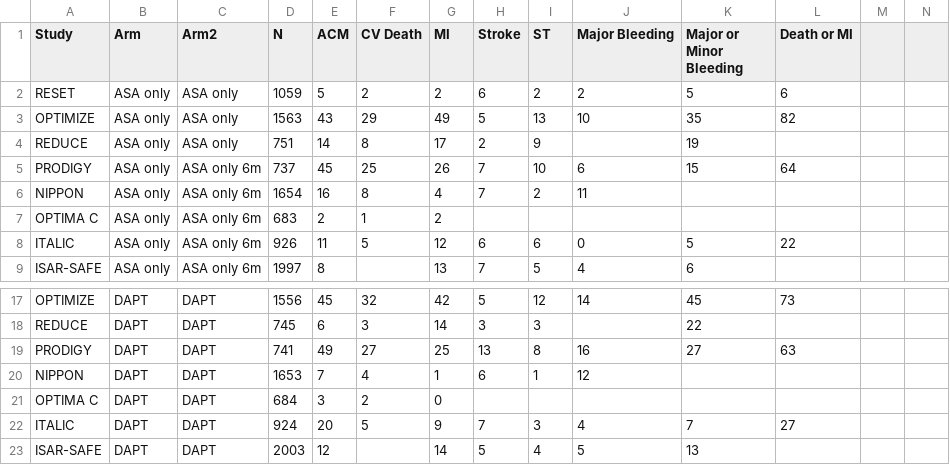
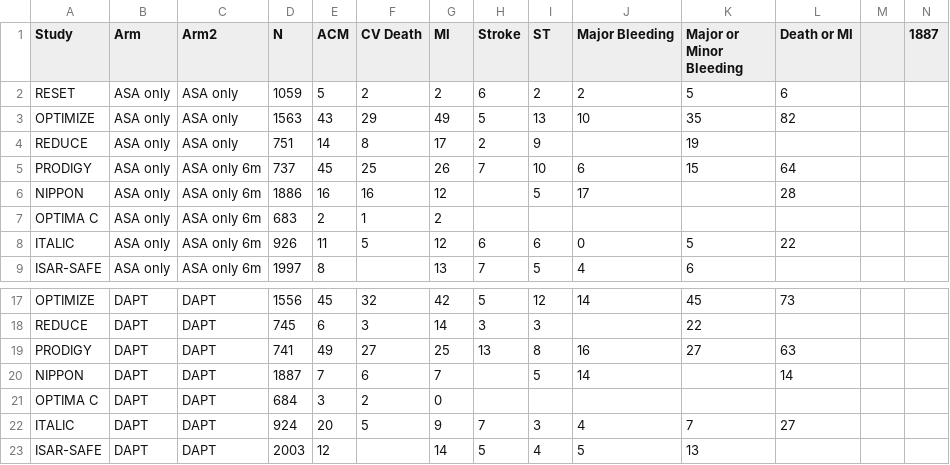
Before and after one commit to CVIRU/aakash_netmeta, a CSV file: data/Short DAPT Excel Sheet 11032019.csv, drawn as a sheet; only a part is shown, gaps mark what is left out; the diff names each change by its address in the sheet, - before the commit and + after, or states it on an @@ line.

```diff
--- a/data/Short DAPT Excel Sheet 11032019.csv
+++ b/data/Short DAPT Excel Sheet 11032019.csv
-N1: (empty)
+N1: 1887
-D6 (N): 1654
+D6 (N): 1886
-F6 (CV Death): 8
+F6 (CV Death): 16
-G6 (MI): 4
+G6 (MI): 12
-H6 (Stroke): 7
+H6 (Stroke): (empty)
-I6 (ST): 2
+I6 (ST): 5
-J6 (Major Bleeding): 11
+J6 (Major Bleeding): 17
-L6 (Death or MI): (empty)
+L6 (Death or MI): 28
-D20 (N): 1653
+D20 (N): 1887
-F20 (CV Death): 4
+F20 (CV Death): 6
-G20 (MI): 1
+G20 (MI): 7
-H20 (Stroke): 6
+H20 (Stroke): (empty)
-I20 (ST): 1
+I20 (ST): 5
-J20 (Major Bleeding): 12
+J20 (Major Bleeding): 14
-L20 (Death or MI): (empty)
+L20 (Death or MI): 14
```
Also changed, not shown: 4 other files.
